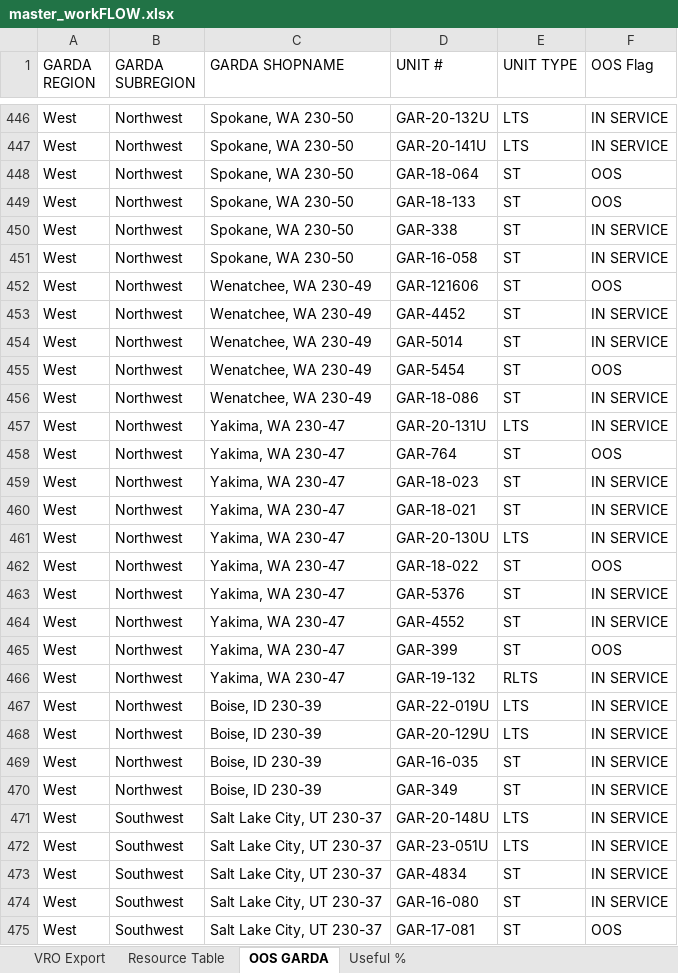
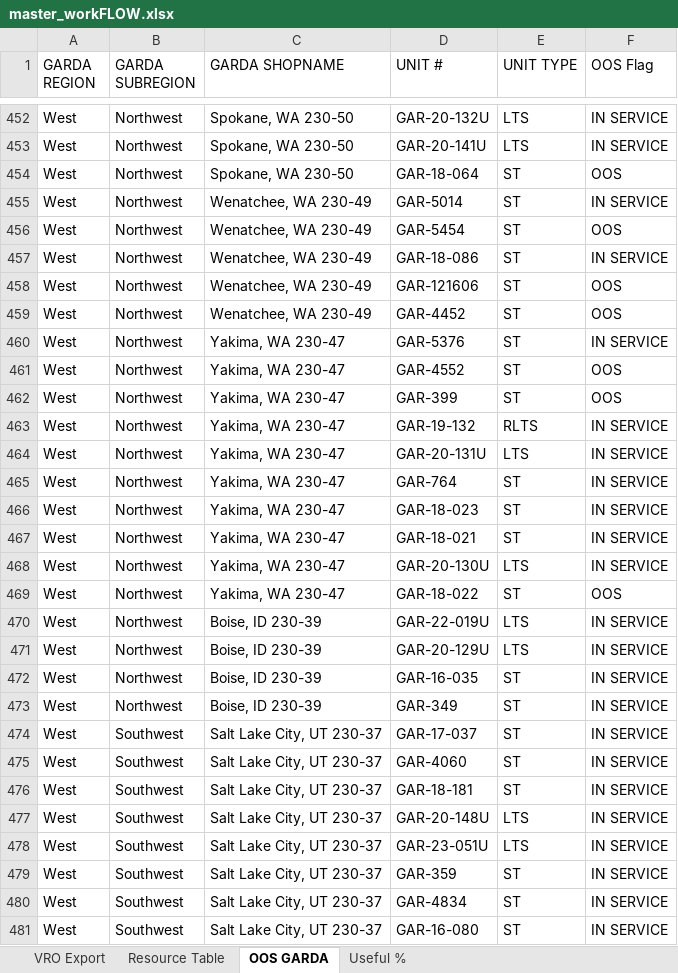
Before and after one commit to nmaysonet/workFLOW, an Excel workbook: master_workFLOW.xlsx, sheet OOS GARDA, drawn as a sheet; only a part is shown, gaps mark what is left out; values as stored, in another font and other column widths than the file's, no borders; table styles not drawn; removed rows and columns are numbered as before the commit, all else as after; the diff covers the shown part only; the diff names each change by its address in the sheet, - before the commit and + after, or states it on an @@ line.

```diff
--- a/master_workFLOW.xlsx (sheet OOS GARDA)
+++ b/master_workFLOW.xlsx (sheet OOS GARDA)
@@ row 449 moved to row 447: West @@
@@ row 450 moved to row 448: West @@
@@ row 451 moved to row 449: West @@
-row 453: West | Northwest | Wenatchee, WA 230-49 | GAR-4452 | ST | IN SERVICE
@@ row 452 moved to row 458: West @@
+row 459: West | Northwest | Wenatchee, WA 230-49 | GAR-4452 | ST | OOS
@@ row 463 moved to row 460: West @@
+row 461: West | Northwest | Yakima, WA 230-47 | GAR-4552 | ST | OOS
@@ row 465 moved to row 462: West @@
@@ row 466 moved to row 463: West @@
-F465 (OOS Flag): OOS
+F465 (OOS Flag): IN SERVICE
-row 464: West | Northwest | Yakima, WA 230-47 | GAR-4552 | ST | IN SERVICE
+row 474: West | Southwest | Salt Lake City, UT 230-37 | GAR-17-037 | ST | IN SERVICE
+row 475: West | Southwest | Salt Lake City, UT 230-37 | GAR-4060 | ST | IN SERVICE
@@ row 479 moved to row 476: West @@
+row 479: West | Southwest | Salt Lake City, UT 230-37 | GAR-359 | ST | IN SERVICE
-row 475: West | Southwest | Salt Lake City, UT 230-37 | GAR-17-081 | ST | OOS
```
Also changed, not shown: 53 added rows, 53 removed rows, 223 moved rows and 197 edited cells elsewhere in this sheet, sheet VRO Export, sheet Useful %, hidden cells.
